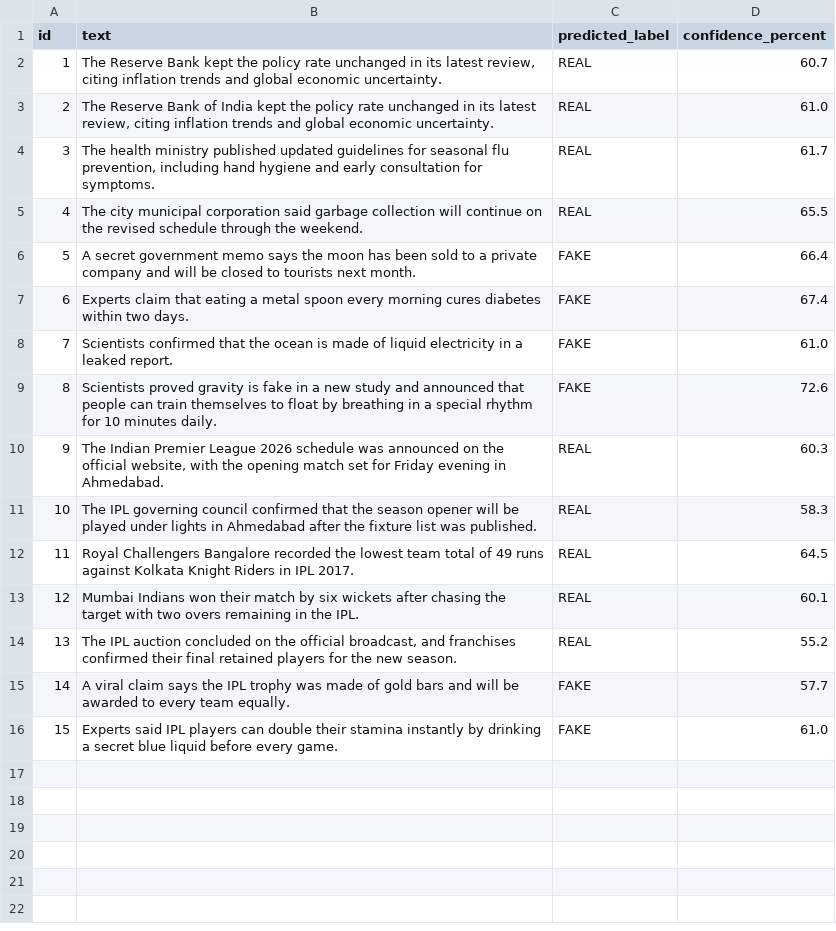
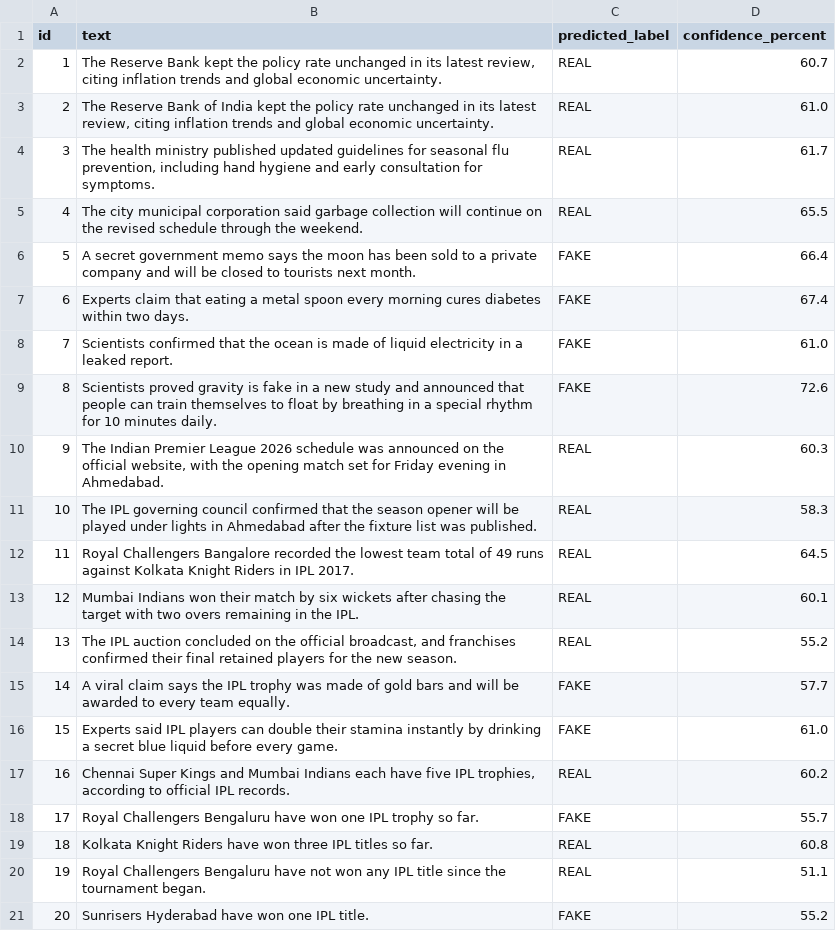
Before and after one commit to ar210505/Fake-News-Detection, a CSV file: test_cases_news_confident.csv, drawn as a sheet; the diff names each change by its address in the sheet, - before the commit and + after, or states it on an @@ line.

Commit message:
Add IPL trophy-history statements to confident CSV

```diff
--- a/test_cases_news_confident.csv
+++ b/test_cases_news_confident.csv
+row 17: 16 | Chennai Super Kings and Mumbai Indians each have five IPL trophies, according to official IPL records. | REAL | 60.2
+row 18: 17 | Royal Challengers Bengaluru have won one IPL trophy so far. | FAKE | 55.7
+row 19: 18 | Kolkata Knight Riders have won three IPL titles so far. | REAL | 60.8
+row 20: 19 | Royal Challengers Bengaluru have not won any IPL title since the tournament began. | REAL | 51.1
+row 21: 20 | Sunrisers Hyderabad have won one IPL title. | FAKE | 55.2
```
